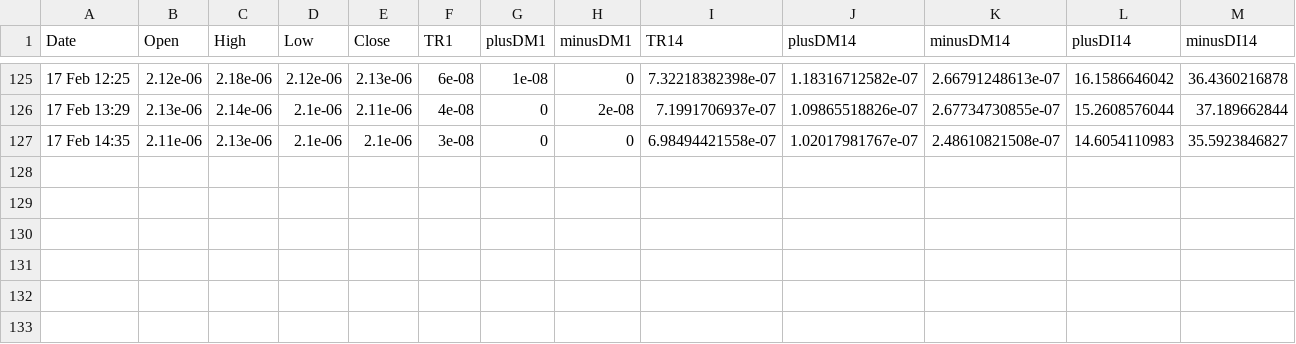
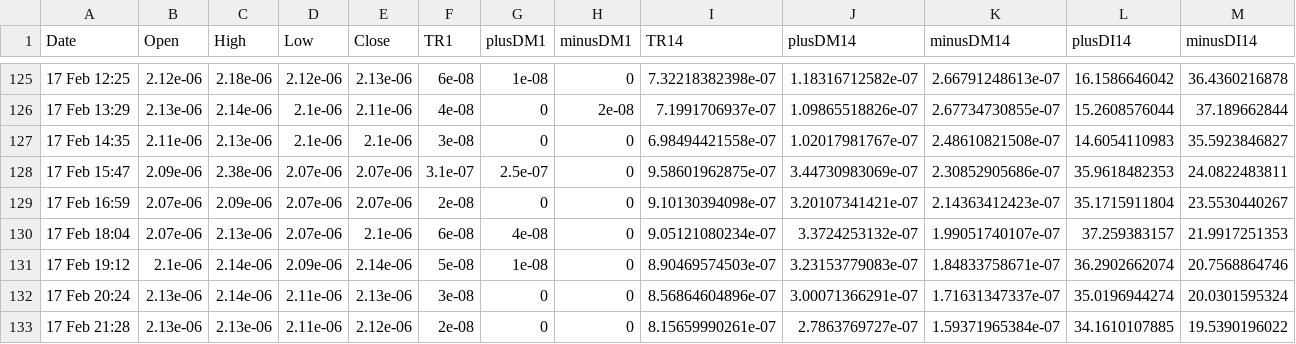
Before and after one commit to fudong1127/ADX_Cryptocurrency, a CSV file: ADX.csv, drawn as a sheet; only a part is shown, gaps mark what is left out; rows hold the shown columns only; the diff names each change by its address in the sheet, - before the commit and + after, or states it on an @@ line.

```diff
--- a/ADX.csv
+++ b/ADX.csv
+row 128: 17 Feb 15:47 | 2.09e-06 | 2.38e-06 | 2.07e-06 | 2.07e-06 | 3.1e-07 | 2.5e-07 | 0 | 9.58601962875e-07 | 3.44730983069e-07 | 2.30852905686e-07 | 35.9618482353 | 24.0822483811
+row 129: 17 Feb 16:59 | 2.07e-06 | 2.09e-06 | 2.07e-06 | 2.07e-06 | 2e-08 | 0 | 0 | 9.10130394098e-07 | 3.20107341421e-07 | 2.14363412423e-07 | 35.1715911804 | 23.5530440267
+row 130: 17 Feb 18:04 | 2.07e-06 | 2.13e-06 | 2.07e-06 | 2.1e-06 | 6e-08 | 4e-08 | 0 | 9.05121080234e-07 | 3.3724253132e-07 | 1.99051740107e-07 | 37.259383157 | 21.9917251353
+row 131: 17 Feb 19:12 | 2.1e-06 | 2.14e-06 | 2.09e-06 | 2.14e-06 | 5e-08 | 1e-08 | 0 | 8.90469574503e-07 | 3.23153779083e-07 | 1.84833758671e-07 | 36.2902662074 | 20.7568864746
+row 132: 17 Feb 20:24 | 2.13e-06 | 2.14e-06 | 2.11e-06 | 2.13e-06 | 3e-08 | 0 | 0 | 8.56864604896e-07 | 3.00071366291e-07 | 1.71631347337e-07 | 35.0196944274 | 20.0301595324
+row 133: 17 Feb 21:28 | 2.13e-06 | 2.13e-06 | 2.11e-06 | 2.12e-06 | 2e-08 | 0 | 0 | 8.15659990261e-07 | 2.7863769727e-07 | 1.59371965384e-07 | 34.1610107885 | 19.5390196022
```
Also changed, not shown: 1 other file.
